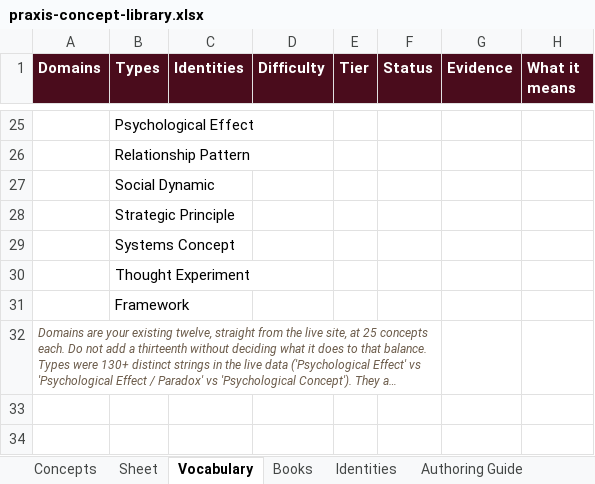
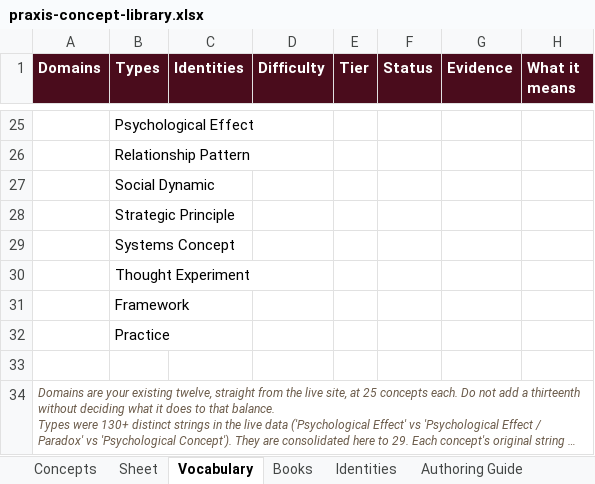
Before and after one commit to AuthoraAcquisition/PraxisNow, an Excel workbook: content/praxis-concept-library.xlsx, sheet Vocabulary, drawn as a sheet; only a part is shown, gaps mark what is left out; long unchanged cells end in …; values as stored, in another font and other column widths than the file's, no borders; removed rows and columns are numbered as before the commit, all else as after; the diff names each change by its address in the sheet, - before the commit and + after, or states it on an @@ line.

```diff
--- a/content/praxis-concept-library.xlsx (sheet Vocabulary)
+++ b/content/praxis-concept-library.xlsx (sheet Vocabulary)
+row 32:  | Practice
+row 33: (empty)
-A32:F32 merged
+A34:H34 merged
```
Also changed, not shown: sheet Concepts, sheet Books, sheet Authoring Guide, 3 other files.
